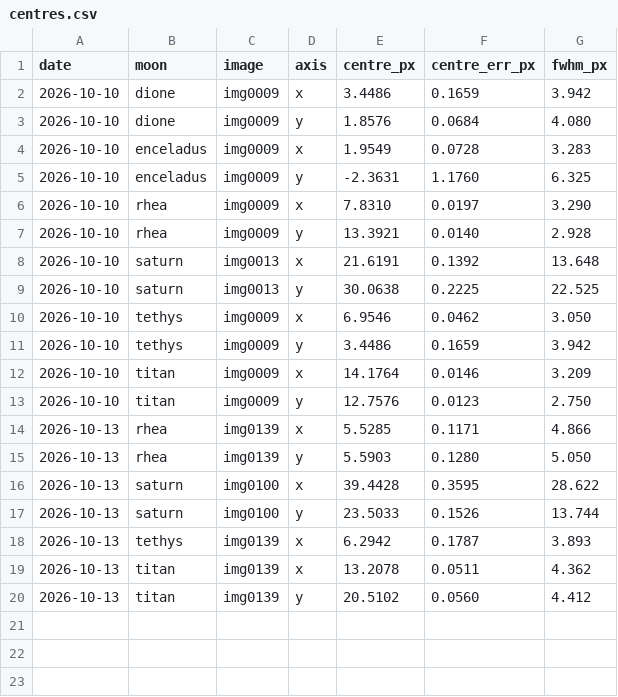
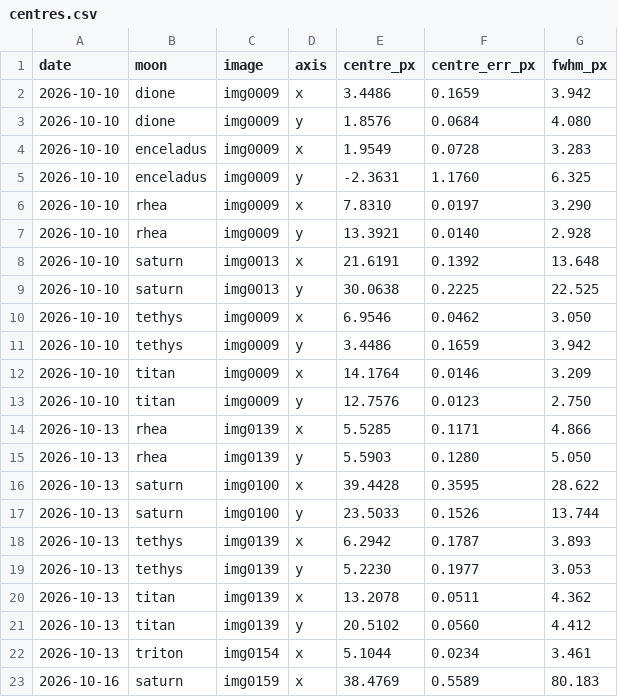
Before and after one commit to fiappy44/saturn_moons, a CSV file: results/centres.csv, drawn as a sheet; the diff names each change by its address in the sheet, - before the commit and + after, or states it on an @@ line.

```diff
--- a/results/centres.csv
+++ b/results/centres.csv
+row 19: 2026-10-13 | tethys | img0139 | y | 5.2230 | 0.1977 | 3.053
+row 22: 2026-10-13 | triton | img0154 | x | 5.1044 | 0.0234 | 3.461
+row 23: 2026-10-16 | saturn | img0159 | x | 38.4769 | 0.5589 | 80.183
```
Also changed, not shown: 3 other files.
